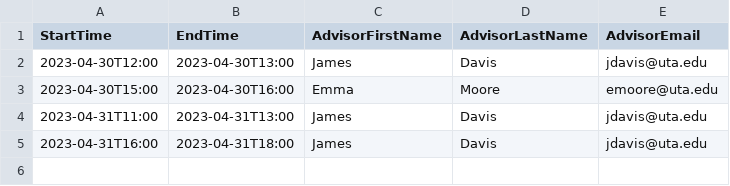
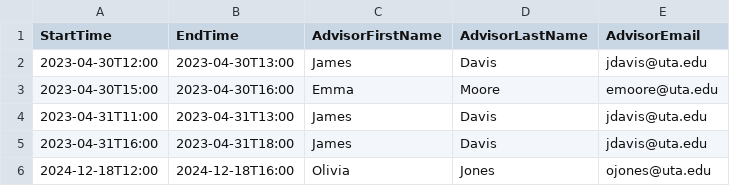
Before and after one commit to christiantbrown/backupforOOSE, a CSV file: backend/timeSlots.csv, drawn as a sheet.

```diff
--- a/backend/timeSlots.csv
+++ b/backend/timeSlots.csv
@@ -5 +5,2 @@ StartTime,EndTime,AdvisorFirstName,AdvisorLastName,AdvisorEmail
 2023-04-31T16:00,2023-04-31T18:00,James,Davis,jdavis@uta.edu
+2024-12-18T12:00,2024-12-18T16:00,Olivia,Jones,ojones@uta.edu
```
Also changed, not shown: backend/appointments.csv.
